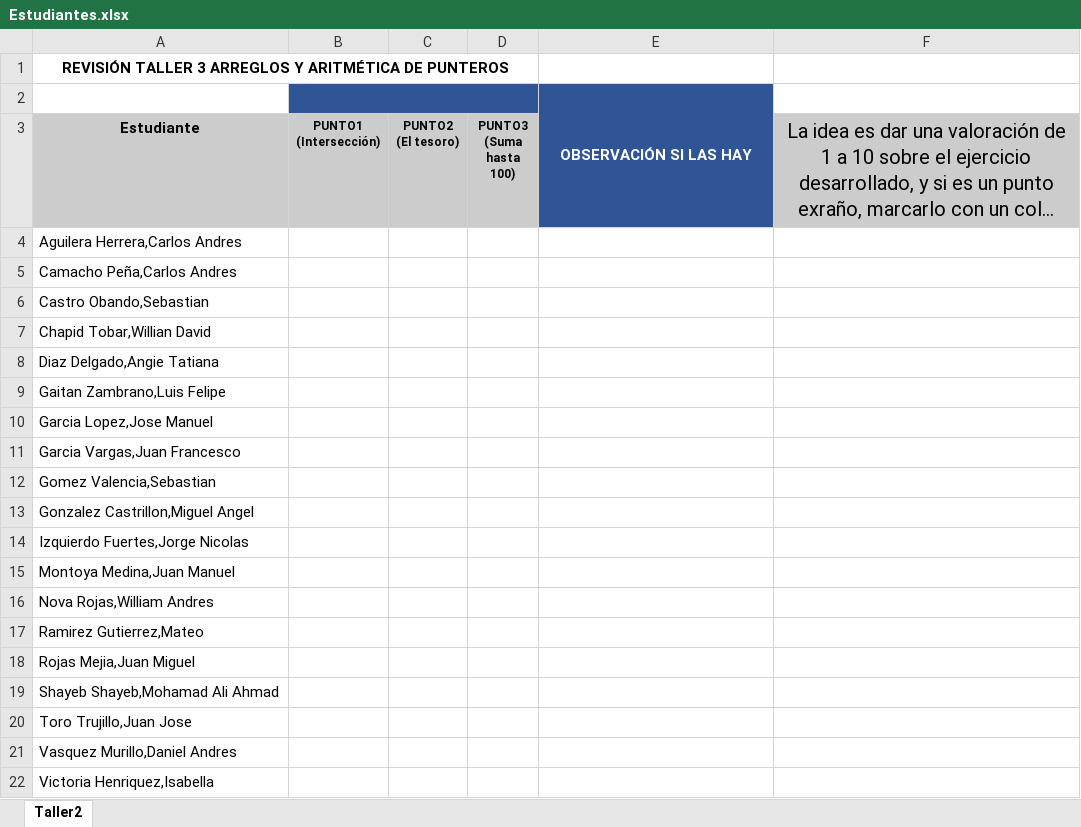
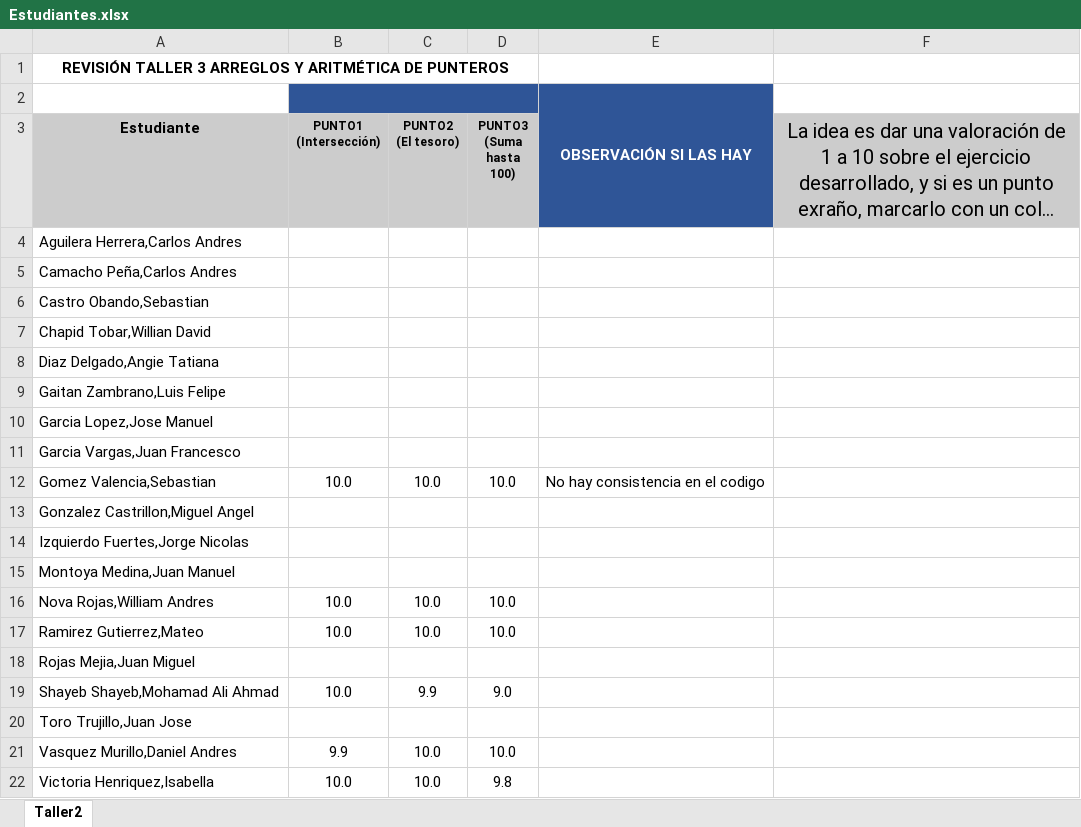
Before and after one commit to zalonore/revisionTrabajos, an Excel workbook: MONITOR/2021-2/Taller3/Estudiantes.xlsx, sheet Taller2, drawn as a sheet; long unchanged cells end in …; values as stored, in another font and other column widths than the file's, no borders; charts and pictures not drawn; the diff names each change by its address in the sheet, - before the commit and + after, or states it on an @@ line.

Commit message:
actualiza notas estudiantes

```diff
--- a/MONITOR/2021-2/Taller3/Estudiantes.xlsx (sheet Taller2)
+++ b/MONITOR/2021-2/Taller3/Estudiantes.xlsx (sheet Taller2)
-B12 (PUNTO1 (Intersección)): (empty)
+B12 (PUNTO1 (Intersección)): 10.0
-C12 (PUNTO2 (El tesoro)): (empty)
+C12 (PUNTO2 (El tesoro)): 10.0
-D12 (PUNTO3 (Suma hasta 100)): (empty)
+D12 (PUNTO3 (Suma hasta 100)): 10.0
-E12: (empty)
+E12: No hay consistencia en el codigo
-B16:B17 (PUNTO1 (Intersección)): (empty)
+B16:B17 (PUNTO1 (Intersección)): 10.0
-C16:C17 (PUNTO2 (El tesoro)): (empty)
+C16:C17 (PUNTO2 (El tesoro)): 10.0
-D16:D17 (PUNTO3 (Suma hasta 100)): (empty)
+D16:D17 (PUNTO3 (Suma hasta 100)): 10.0
-B19 (PUNTO1 (Intersección)): (empty)
+B19 (PUNTO1 (Intersección)): 10.0
-C19 (PUNTO2 (El tesoro)): (empty)
+C19 (PUNTO2 (El tesoro)): 9.9
-D19 (PUNTO3 (Suma hasta 100)): (empty)
+D19 (PUNTO3 (Suma hasta 100)): 9.0
-B21 (PUNTO1 (Intersección)): (empty)
+B21 (PUNTO1 (Intersección)): 9.9
-C21:C22 (PUNTO2 (El tesoro)): (empty)
+C21:C22 (PUNTO2 (El tesoro)): 10.0
-D21 (PUNTO3 (Suma hasta 100)): (empty)
+D21 (PUNTO3 (Suma hasta 100)): 10.0
-B22 (PUNTO1 (Intersección)): (empty)
+B22 (PUNTO1 (Intersección)): 10.0
-D22 (PUNTO3 (Suma hasta 100)): (empty)
+D22 (PUNTO3 (Suma hasta 100)): 9.8
```
